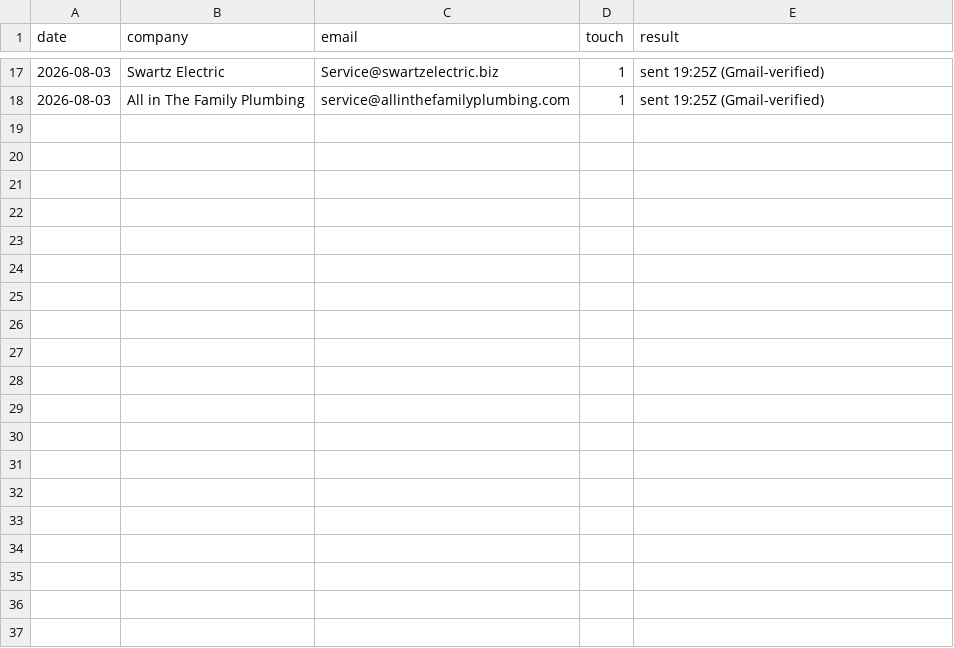
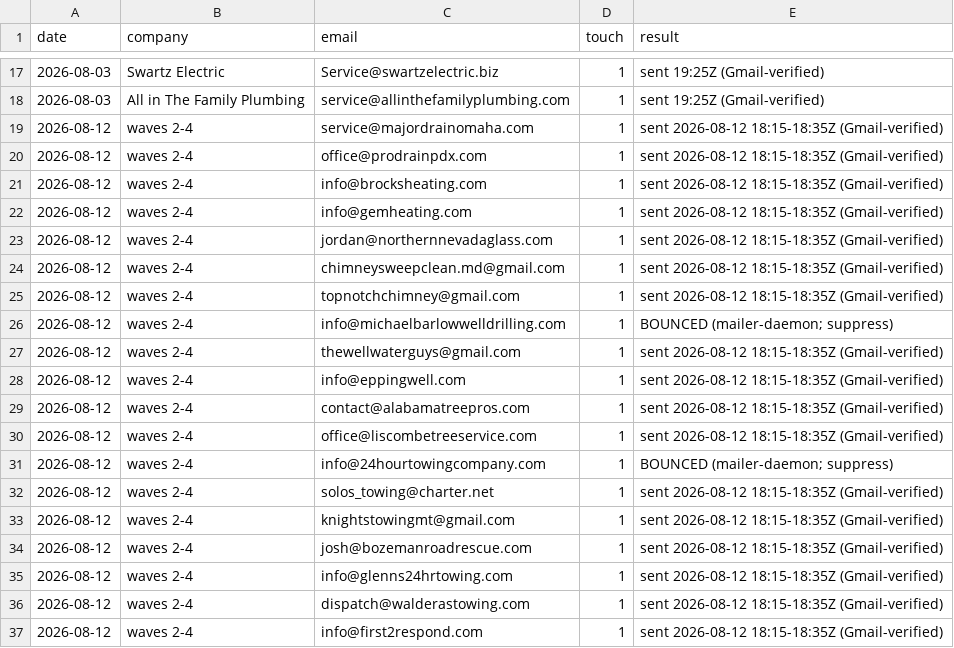
Before and after one commit to cmoney117/fb-marketplace-autoresponder, a CSV file: venture/07-automation/tracker/outreach-log.csv, drawn as a sheet; only a part is shown, gaps mark what is left out; the diff covers the shown part only; the diff names each change by its address in the sheet, - before the commit and + after, or states it on an @@ line.

```diff
--- a/venture/07-automation/tracker/outreach-log.csv
+++ b/venture/07-automation/tracker/outreach-log.csv
+row 19: 2026-08-12 | waves 2-4 | service@majordrainomaha.com | 1 | sent 2026-08-12 18:15-18:35Z (Gmail-verified)
+row 20: 2026-08-12 | waves 2-4 | office@prodrainpdx.com | 1 | sent 2026-08-12 18:15-18:35Z (Gmail-verified)
+row 21: 2026-08-12 | waves 2-4 | info@brocksheating.com | 1 | sent 2026-08-12 18:15-18:35Z (Gmail-verified)
+row 22: 2026-08-12 | waves 2-4 | info@gemheating.com | 1 | sent 2026-08-12 18:15-18:35Z (Gmail-verified)
+row 23: 2026-08-12 | waves 2-4 | jordan@northernnevadaglass.com | 1 | sent 2026-08-12 18:15-18:35Z (Gmail-verified)
+row 24: 2026-08-12 | waves 2-4 | chimneysweepclean.md@gmail.com | 1 | sent 2026-08-12 18:15-18:35Z (Gmail-verified)
+row 25: 2026-08-12 | waves 2-4 | topnotchchimney@gmail.com | 1 | sent 2026-08-12 18:15-18:35Z (Gmail-verified)
+row 26: 2026-08-12 | waves 2-4 | info@michaelbarlowwelldrilling.com | 1 | BOUNCED (mailer-daemon; suppress)
+row 27: 2026-08-12 | waves 2-4 | thewellwaterguys@gmail.com | 1 | sent 2026-08-12 18:15-18:35Z (Gmail-verified)
+row 28: 2026-08-12 | waves 2-4 | info@eppingwell.com | 1 | sent 2026-08-12 18:15-18:35Z (Gmail-verified)
+row 29: 2026-08-12 | waves 2-4 | contact@alabamatreepros.com | 1 | sent 2026-08-12 18:15-18:35Z (Gmail-verified)
+row 30: 2026-08-12 | waves 2-4 | office@liscombetreeservice.com | 1 | sent 2026-08-12 18:15-18:35Z (Gmail-verified)
+row 31: 2026-08-12 | waves 2-4 | info@24hourtowingcompany.com | 1 | BOUNCED (mailer-daemon; suppress)
+row 32: 2026-08-12 | waves 2-4 | solos_towing@charter.net | 1 | sent 2026-08-12 18:15-18:35Z (Gmail-verified)
+row 33: 2026-08-12 | waves 2-4 | knightstowingmt@gmail.com | 1 | sent 2026-08-12 18:15-18:35Z (Gmail-verified)
+row 34: 2026-08-12 | waves 2-4 | josh@bozemanroadrescue.com | 1 | sent 2026-08-12 18:15-18:35Z (Gmail-verified)
+row 35: 2026-08-12 | waves 2-4 | info@glenns24hrtowing.com | 1 | sent 2026-08-12 18:15-18:35Z (Gmail-verified)
+row 36: 2026-08-12 | waves 2-4 | dispatch@walderastowing.com | 1 | sent 2026-08-12 18:15-18:35Z (Gmail-verified)
+row 37: 2026-08-12 | waves 2-4 | info@first2respond.com | 1 | sent 2026-08-12 18:15-18:35Z (Gmail-verified)
```
Also changed, not shown: 16 added rows elsewhere in this file.
